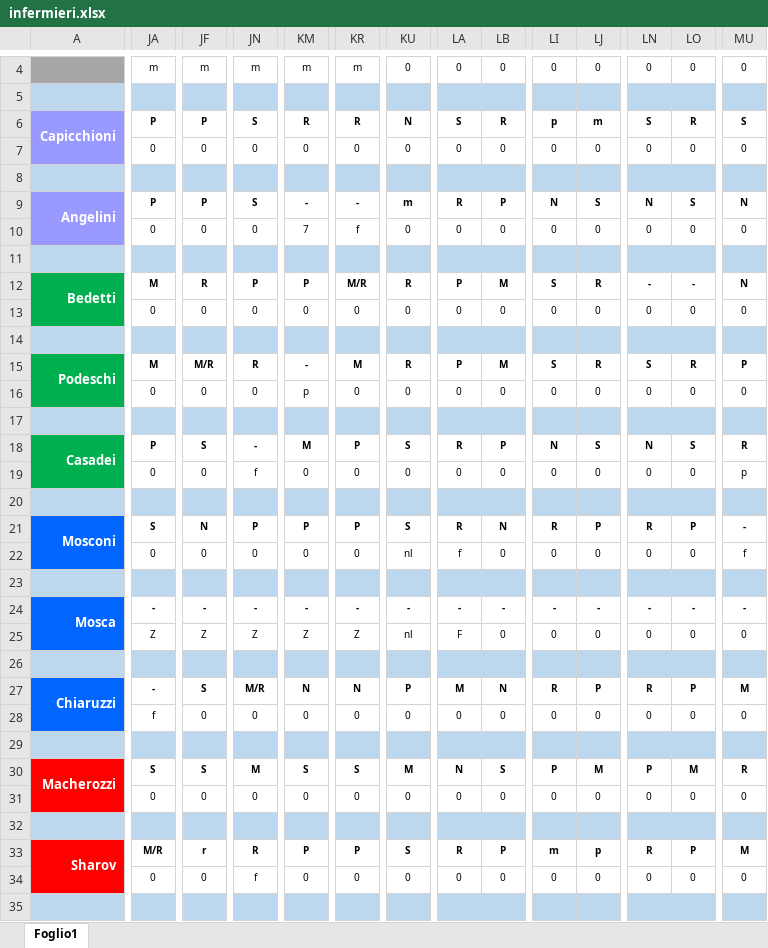
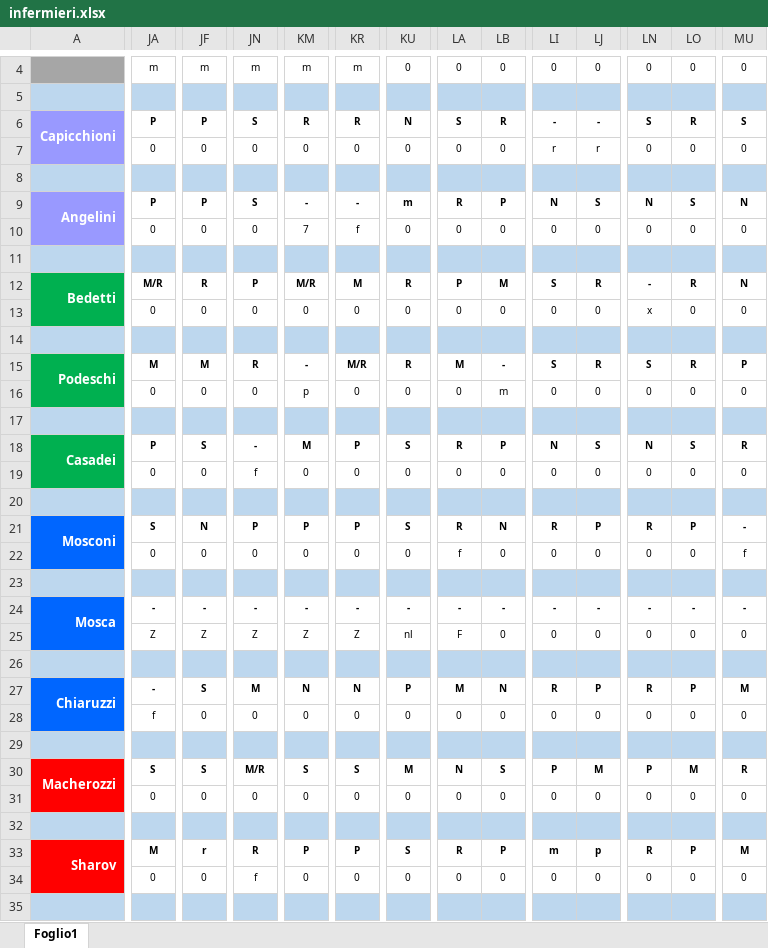
Before and after one commit to centrale118rsm-code/Turni-Infermieri-2026, an Excel workbook: infermieri.xlsx, sheet Foglio1, drawn as a sheet; only a part is shown, gaps mark what is left out; values as stored, in another font and other column widths than the file's, no borders; conditional formats not drawn; the diff covers the shown part only; the diff names each change by its address in the sheet, - before the commit and + after, or states it on an @@ line.

Commit message:
Add files via upload

```diff
--- a/infermieri.xlsx (sheet Foglio1)
+++ b/infermieri.xlsx (sheet Foglio1)
-LI6: p
+LI6: -
-LJ6: m
+LJ6: -
-LI7: 0
+LI7: r
-LJ7: 0
+LJ7: r
-JA12: M
+JA12: M/R
-KM12: P
+KM12: M/R
-KR12: M/R
+KR12: M
-LO12: -
+LO12: R
-LN13: 0
+LN13: x
-JF15: M/R
+JF15: M
-KR15: M
+KR15: M/R
-LA15: P
+LA15: M
-LB15: M
+LB15: -
-LB16: 0
+LB16: m
-MU19: p
+MU19: 0
-KU22: nl
+KU22: 0
-JN27: M/R
+JN27: M
-JN30: M
+JN30: M/R
-JA33: M/R
+JA33: M
```
Also changed, not shown: 61 edited cells elsewhere in this sheet.
